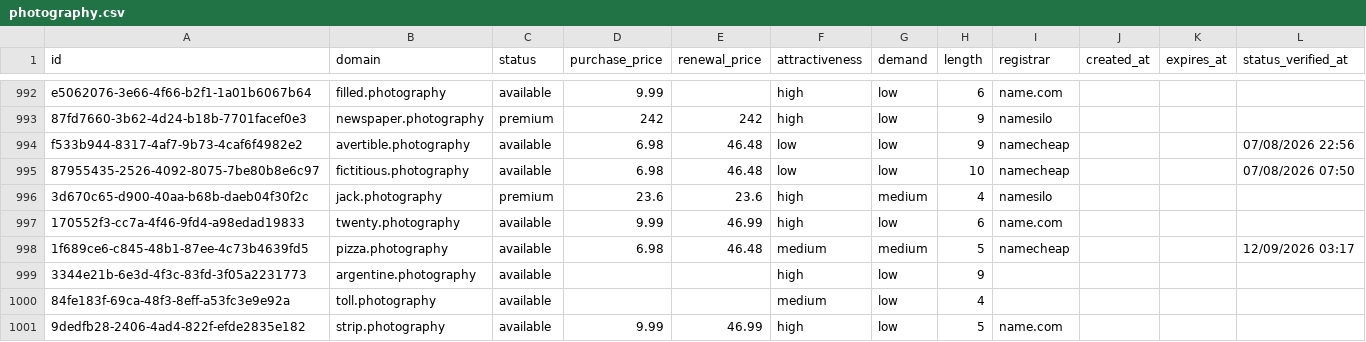
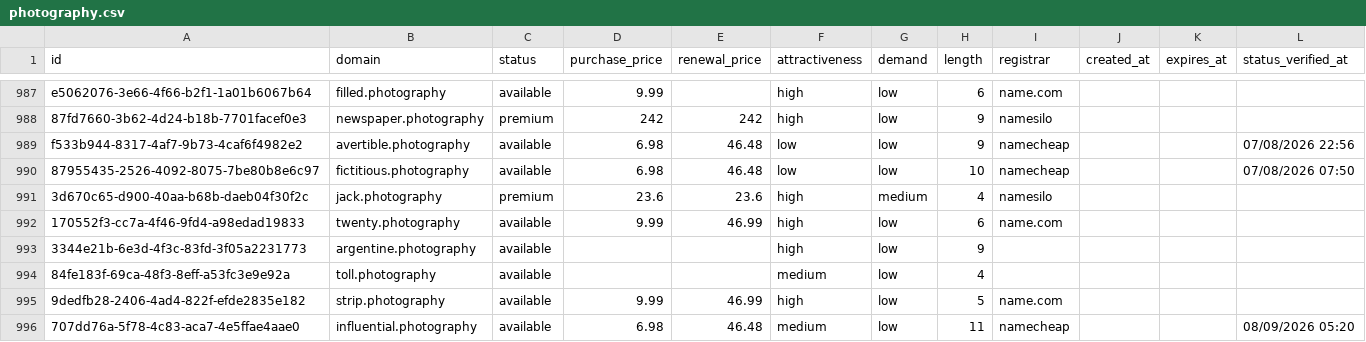
Before and after one commit to UniqueDomains/photography-oneword-domains, a CSV file: photography.csv, drawn as a sheet; only a part is shown, gaps mark what is left out; removed rows and columns are numbered as before the commit, all else as after; the diff covers the shown part only; the diff names each change by its address in the sheet, - before the commit and + after, or states it on an @@ line.

Commit message:
Domains update

```diff
--- a/photography.csv
+++ b/photography.csv
-row 998: 1f689ce6-c845-48b1-87ee-4c73b4639fd5 | pizza.photography | available | 6.98 | 46.48 | medium | medium | 5 | namecheap |  |  | 12/09/2026 03:17
+row 996: 707dd76a-5f78-4c83-aca7-4e5ffae4aae0 | influential.photography | available | 6.98 | 46.48 | medium | low | 11 | namecheap |  |  | 08/09/2026 05:20
```
Also changed, not shown: 5 added rows, 5 removed rows and 99 edited cells elsewhere in this file, 4 other files.
